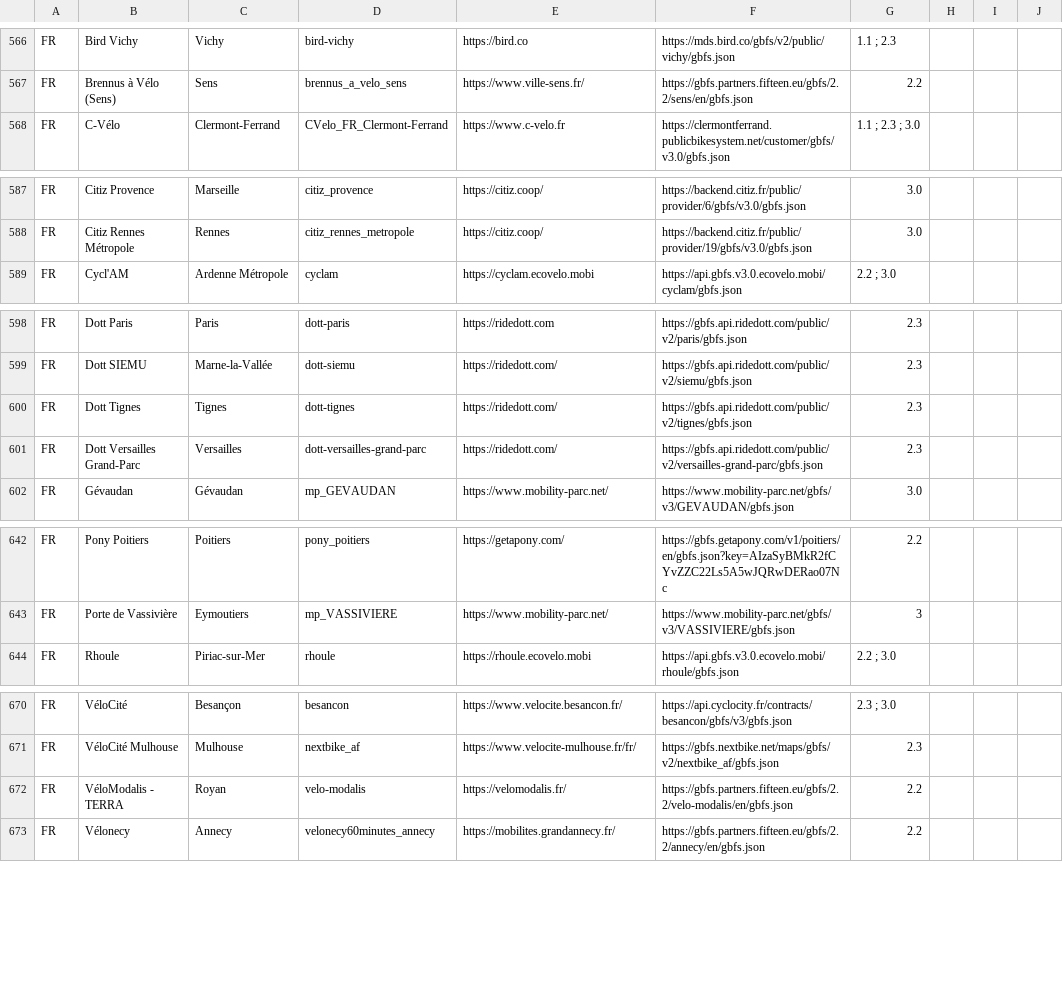
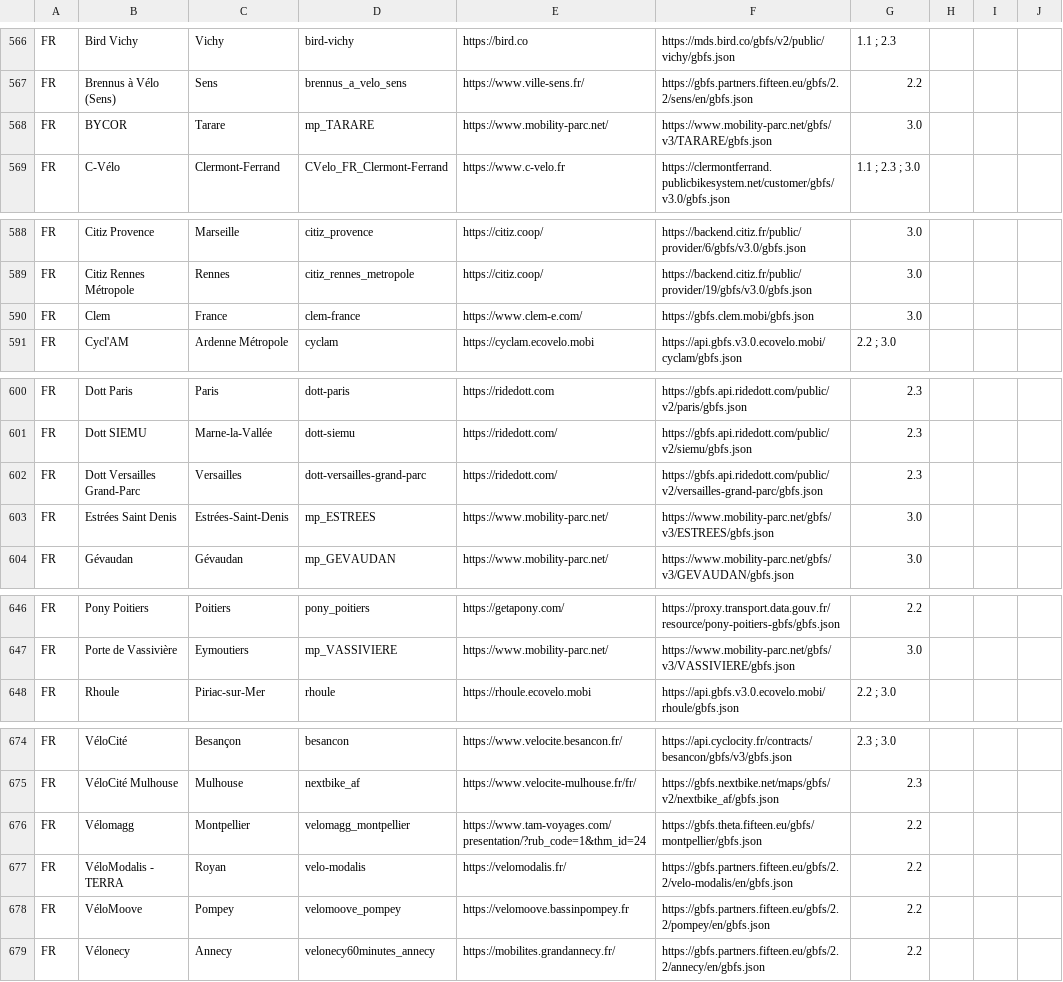
Before and after one commit to MobilityData/gbfs, a CSV file: systems.csv, drawn as a sheet; only a part is shown, gaps mark what is left out; removed rows and columns are numbered as before the commit, all else as after; the diff covers the shown part only; the diff names each change by its address in the sheet, - before the commit and + after, or states it on an @@ line.

Commit message:
Sync systems.csv with transport.data.gouv (French NAP) (#852)
* Add Lime Lille, FR

* Remove Dott Tignes (offline region)

* Add Clem carshare in France

* Remove Pony La Roche-sur-Yon, FR (unavailable)

* Add MontenVélo (Mont Blanc, FR) by Fifteen

* Update name of MontenVélo (Mont Blanc, FR)

* Add VéloMoove (Pompey, FR) by Fifteen

* Add Vélomagg (Montpellier, FR) by Fifteen

* Remove Pony Paris, FR (unavailable)

* Fix URLs of Pony

* Fix version rounding

* Add 4 feeds from Green On

```diff
--- a/systems.csv
+++ b/systems.csv
+row 568: FR | BYCOR | Tarare | mp_TARARE | https://www.mobility-parc.net/ | https://www.mobility-parc.net/gbfs/v3/TARARE/gbfs.json | 3.0
+row 590: FR | Clem | France | clem-france | https://www.clem-e.com/ | https://gbfs.clem.mobi/gbfs.json | 3.0
-row 600: FR | Dott Tignes | Tignes | dott-tignes | https://ridedott.com/ | https://gbfs.api.ridedott.com/public/v2/tignes/gbfs.json | 2.3
+row 603: FR | Estrées Saint Denis | Estrées-Saint-Denis | mp_ESTREES | https://www.mobility-parc.net/ | https://www.mobility-parc.net/gbfs/v3/ESTREES/gbfs.json | 3.0
-F646: https://gbfs.getapony.com/v1/poitiers/en/gbfs.json?key=AIzaSyBMkR2fCYvZZC22Ls5A5wJQRwDERao07Nc
+F646: https://proxy.transport.data.gouv.fr/resource/pony-poitiers-gbfs/gbfs.json
-G647: 3
+G647: 3.0
+row 676: FR | Vélomagg | Montpellier | velomagg_montpellier | https://www.tam-voyages.com/presentation/?rub_code=1&thm_id=24 | https://gbfs.theta.fifteen.eu/gbfs/montpellier/gbfs.json | 2.2
+row 678: FR | VéloMoove | Pompey | velomoove_pompey | https://velomoove.bassinpompey.fr | https://gbfs.partners.fifteen.eu/gbfs/2.2/pompey/en/gbfs.json | 2.2
```
Also changed, not shown: 4 added rows, 2 removed rows and 17 edited cells elsewhere in this file.
